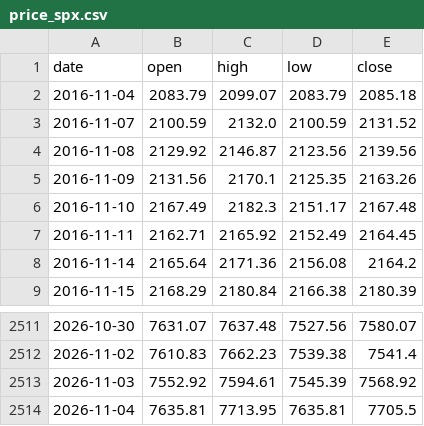
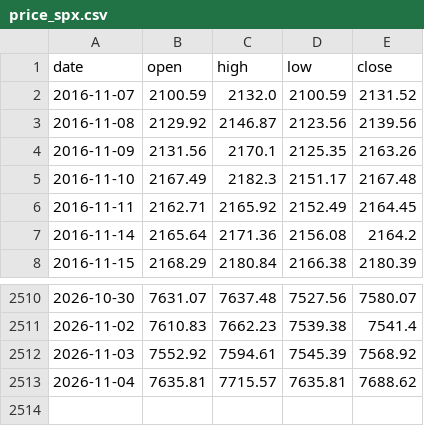
Before and after one commit to Allenvip1/G-P-C-R-2, a CSV file: data/price_spx.csv, drawn as a sheet; only a part is shown, gaps mark what is left out.

```diff
--- a/data/price_spx.csv
+++ b/data/price_spx.csv
@@ -1,3 +1,2 @@
 date,open,high,low,close
-2016-11-04,2083.79,2099.07,2083.79,2085.18
 2016-11-07,2100.59,2132.0,2100.59,2131.52
@@ -2513,2 +2512,2 @@ date,open,high,low,close
 2026-11-03,7552.92,7594.61,7545.39,7568.92
-2026-11-04,7635.81,7713.95,7635.81,7705.5
+2026-11-04,7635.81,7715.57,7635.81,7688.62
```
Also changed, not shown: data/price_es.csv, 1 other file.
